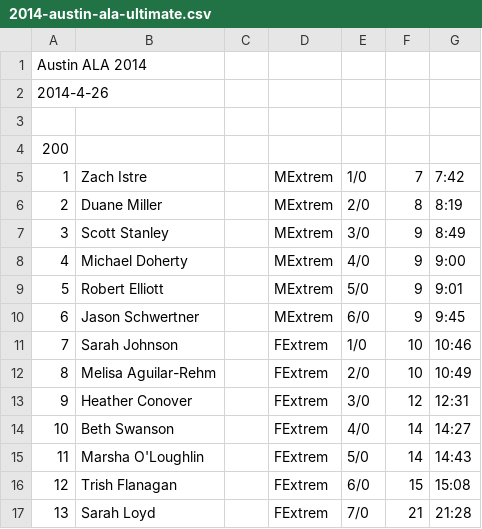
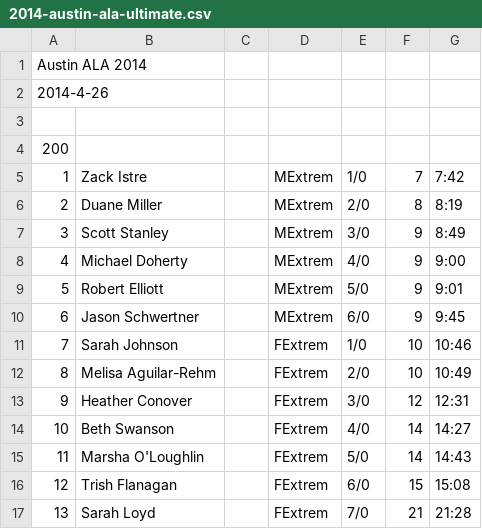
Before and after one commit to joduncan/RaceScoring, a CSV file: data/2014-austin-ala-ultimate.csv, drawn as a sheet.

Commit message:
spelling zach consistently

```diff
--- a/data/2014-austin-ala-ultimate.csv
+++ b/data/2014-austin-ala-ultimate.csv
@@ -4,3 +4,3 @@ Austin ALA 2014
 200
-1,Zach Istre,,MExtrem,1/0,7,7:42
+1,Zack Istre,,MExtrem,1/0,7,7:42
 2,Duane Miller,,MExtrem,2/0,8,8:19
```
